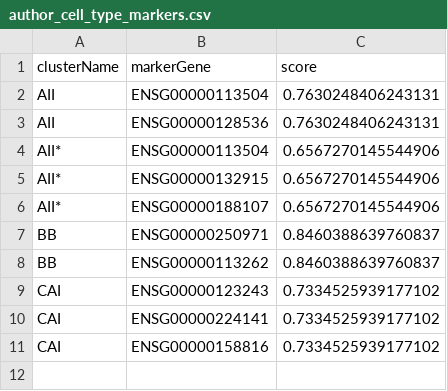
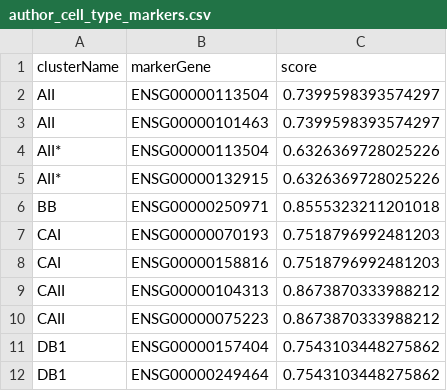
Before and after one commit to svikbecker/NSForest-ncRNA, a CSV file: beckersv_neural/retina/output/neuron/author_cell_type_markers.csv, drawn as a sheet.

```diff
--- a/beckersv_neural/retina/output/neuron/author_cell_type_markers.csv
+++ b/beckersv_neural/retina/output/neuron/author_cell_type_markers.csv
@@ -1,11 +1,12 @@
 clusterName,markerGene,score
-AII,ENSG00000113504,0.7630248406243131
-AII,ENSG00000128536,0.7630248406243131
-AII*,ENSG00000113504,0.6567270145544906
-AII*,ENSG00000132915,0.6567270145544906
-AII*,ENSG00000188107,0.6567270145544906
-BB,ENSG00000250971,0.8460388639760837
-BB,ENSG00000113262,0.8460388639760837
-CAI,ENSG00000123243,0.7334525939177102
-CAI,ENSG00000224141,0.7334525939177102
-CAI,ENSG00000158816,0.7334525939177102
+AII,ENSG00000113504,0.7399598393574297
+AII,ENSG00000101463,0.7399598393574297
+AII*,ENSG00000113504,0.6326369728025226
+AII*,ENSG00000132915,0.6326369728025226
+BB,ENSG00000250971,0.8555323211201018
+CAI,ENSG00000070193,0.7518796992481203
+CAI,ENSG00000158816,0.7518796992481203
+CAII,ENSG00000104313,0.8673870333988212
+CAII,ENSG00000075223,0.8673870333988212
+DB1,ENSG00000157404,0.7543103448275862
+DB1,ENSG00000249464,0.7543103448275862
```
Also changed, not shown: beckersv_neural/retina/output/neuron/author_cell_type_results.csv, beckersv_neural/retina/output/neuron/author_cell_type_supplementary.csv, 3 other files.
